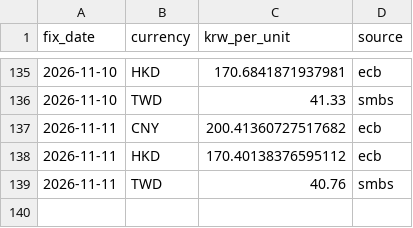
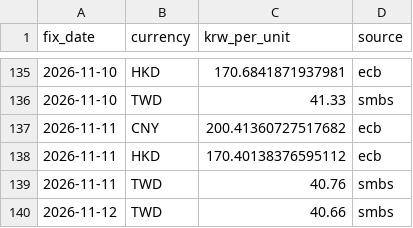
Before and after one commit to jinukkkim/dutyfree-exchange-rate, a CSV file: data/reference.csv, drawn as a sheet; only a part is shown, gaps mark what is left out; the diff names each change by its address in the sheet, - before the commit and + after, or states it on an @@ line.

```diff
--- a/data/reference.csv
+++ b/data/reference.csv
+row 140: 2026-11-12 | TWD | 40.66 | smbs
```
Also changed, not shown: 1 other file.
